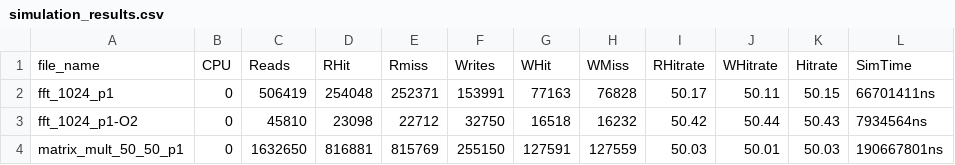
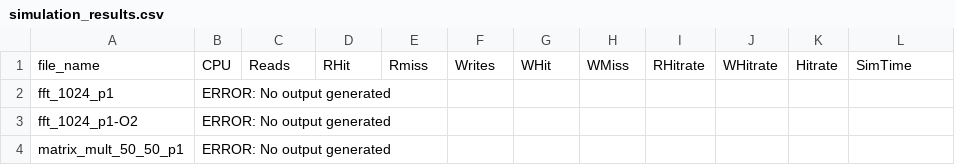
Before and after one commit to MaxKampsVu/MP, a CSV file: simulation_results.csv, drawn as a sheet; only a part is shown; the diff covers the shown part only.

```diff
--- a/simulation_results.csv
+++ b/simulation_results.csv
@@ -1,4 +1,4 @@
 file_name,CPU,Reads,RHit,Rmiss,Writes,WHit,WMiss,RHitrate,WHitrate,Hitrate,SimTime
-fft_1024_p1,0,506419,254048,252371,153991,77163,76828,50.17,50.11,50.15,66701411ns
-fft_1024_p1-O2,0,45810,23098,22712,32750,16518,16232,50.42,50.44,50.43,7934564ns
-matrix_mult_50_50_p1,0,1632650,816881,815769,255150,127591,127559,50.03,50.01,50.03,190667801ns
+fft_1024_p1,ERROR: No output generated
+fft_1024_p1-O2,ERROR: No output generated
+matrix_mult_50_50_p1,ERROR: No output generated
```
Also changed, not shown: 77 edited cells elsewhere in this file, 11 other files.
